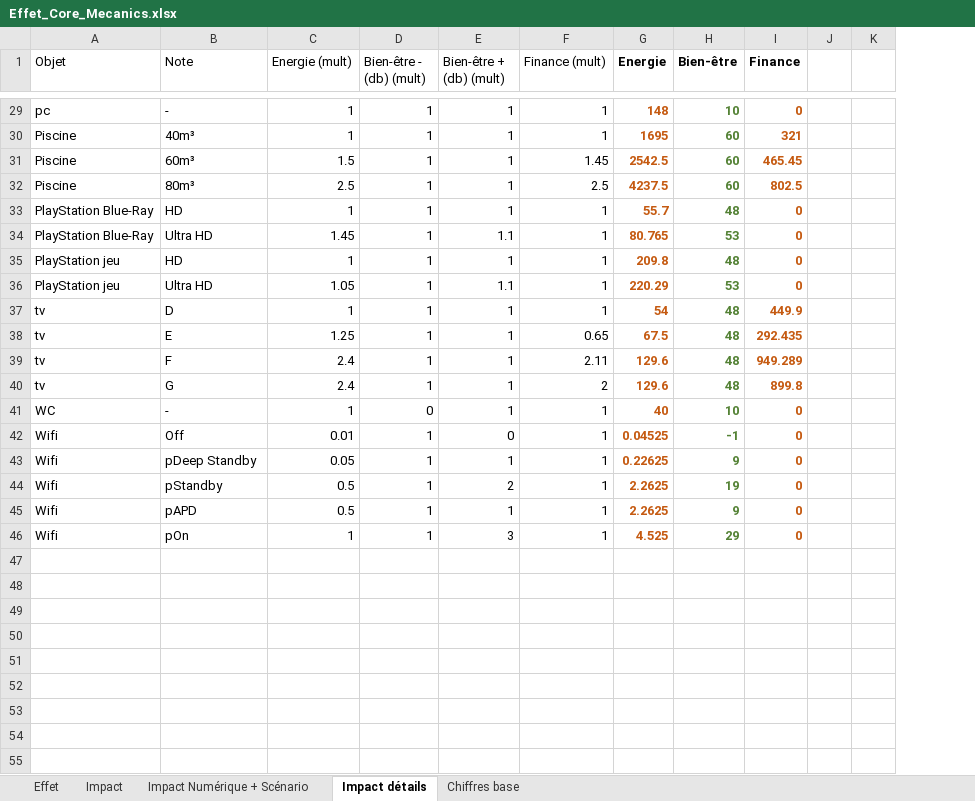
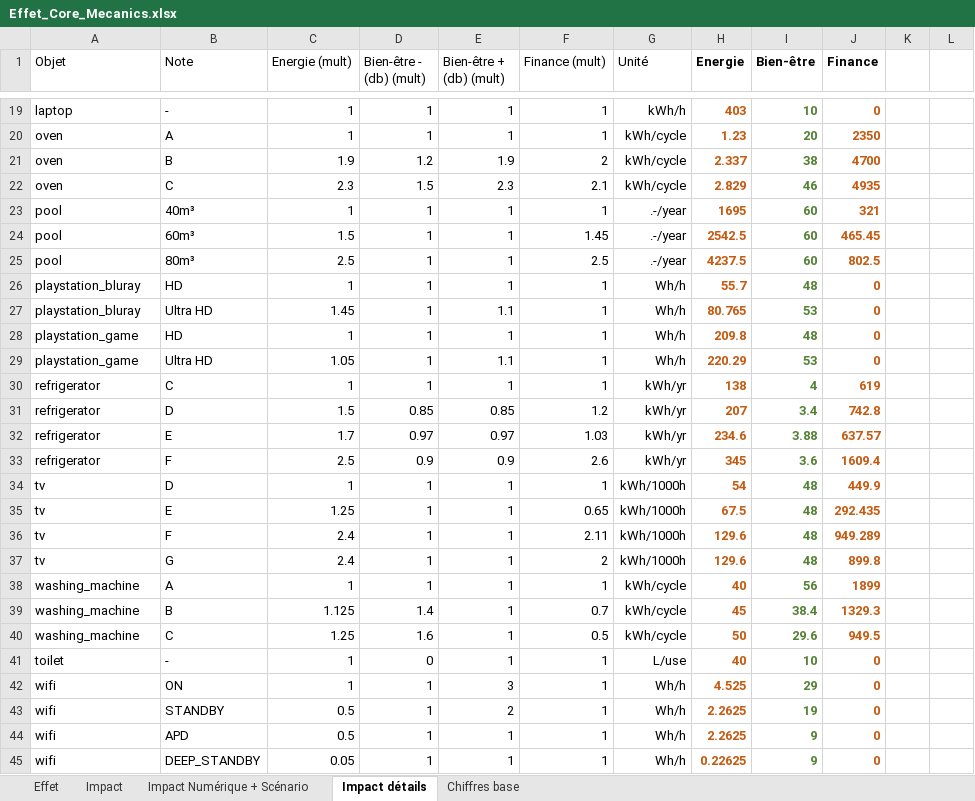
Before and after one commit to ThomasZim/Eco-logis, an Excel workbook: Dialog-content/code/srcs/Effet_Core_Mecanics.xlsx, sheet Impact détails, drawn as a sheet; only a part is shown, gaps mark what is left out; values as stored, in another font and other column widths than the file's, no borders; table styles not drawn; removed rows and columns are numbered as before the commit, all else as after; the diff covers the shown part only; the diff names each change by its address in the sheet, - before the commit and + after, or states it on an @@ line.

```diff
--- a/Dialog-content/code/srcs/Effet_Core_Mecanics.xlsx (sheet Impact détails)
+++ b/Dialog-content/code/srcs/Effet_Core_Mecanics.xlsx (sheet Impact détails)
+column G (Unité), row 19: kWh/h; rows 23-29: .-/year | .-/year | .-/year | Wh/h | Wh/h | Wh/h | Wh/h; rows 34-37: all kWh/1000h; row 41: L/use; rows 43-44: Wh/h | Wh/h
-A19 (Objet): pc
+A19 (Objet): laptop
-H19 (Energie): 148
+H19 (Energie): 403
+row 20: oven | A | 1 | 1 | 1 | 1 | kWh/cycle | 1.23 | 20 | 2350
+row 21: oven | B | 1.9 | 1.2 | 1.9 | 2 | kWh/cycle | 2.337 | 38 | 4700
+row 22: oven | C | 2.3 | 1.5 | 2.3 | 2.1 | kWh/cycle | 2.829 | 46 | 4935
-A23:A25 (Objet): Piscine
+A23:A25 (Objet): pool
-A26:A27 (Objet): PlayStation Blue-Ray
+A26:A27 (Objet): playstation_bluray
-A28:A29 (Objet): PlayStation jeu
+A28:A29 (Objet): playstation_game
+row 30: refrigerator | C | 1 | 1 | 1 | 1 | kWh/yr | 138 | 4 | 619
+row 31: refrigerator | D | 1.5 | 0.85 | 0.85 | 1.2 | kWh/yr | 207 | 3.4 | 742.8
+row 32: refrigerator | E | 1.7 | 0.97 | 0.97 | 1.03 | kWh/yr | 234.6 | 3.88 | 637.57
+row 33: refrigerator | F | 2.5 | 0.9 | 0.9 | 2.6 | kWh/yr | 345 | 3.6 | 1609.4
+row 38: washing_machine | A | 1 | 1 | 1 | 1 | kWh/cycle | 40 | 56 | 1899
+row 39: washing_machine | B | 1.125 | 1.4 | 1 | 0.7 | kWh/cycle | 45 | 38.4 | 1329.3
+row 40: washing_machine | C | 1.25 | 1.6 | 1 | 0.5 | kWh/cycle | 50 | 29.6 | 949.5
-A41 (Objet): WC
+A41 (Objet): toilet
-row 42: Wifi | Off | 0.01 | 1 | 0 | 1 | 0.04525 | -1 | 0
-row 43: Wifi | pDeep Standby | 0.05 | 1 | 1 | 1 | 0.22625 | 9 | 0
+row 42: wifi | ON | 1 | 1 | 3 | 1 | Wh/h | 4.525 | 29 | 0
-A43:A44 (Objet): Wifi
+A43:A44 (Objet): wifi
-B43 (Note): pStandby
+B43 (Note): STANDBY
-B44 (Note): pAPD
+B44 (Note): APD
-row 46: Wifi | pOn | 1 | 1 | 3 | 1 | 4.525 | 29 | 0
+row 45: wifi | DEEP_STANDBY | 0.05 | 1 | 1 | 1 | Wh/h | 0.22625 | 9 | 0
```
Also changed, not shown: 5 added rows, 14 removed rows and 13 edited cells elsewhere in this sheet, sheet Chiffres base, Game-materials/electro_menagers.xlsx, 23 other files.
